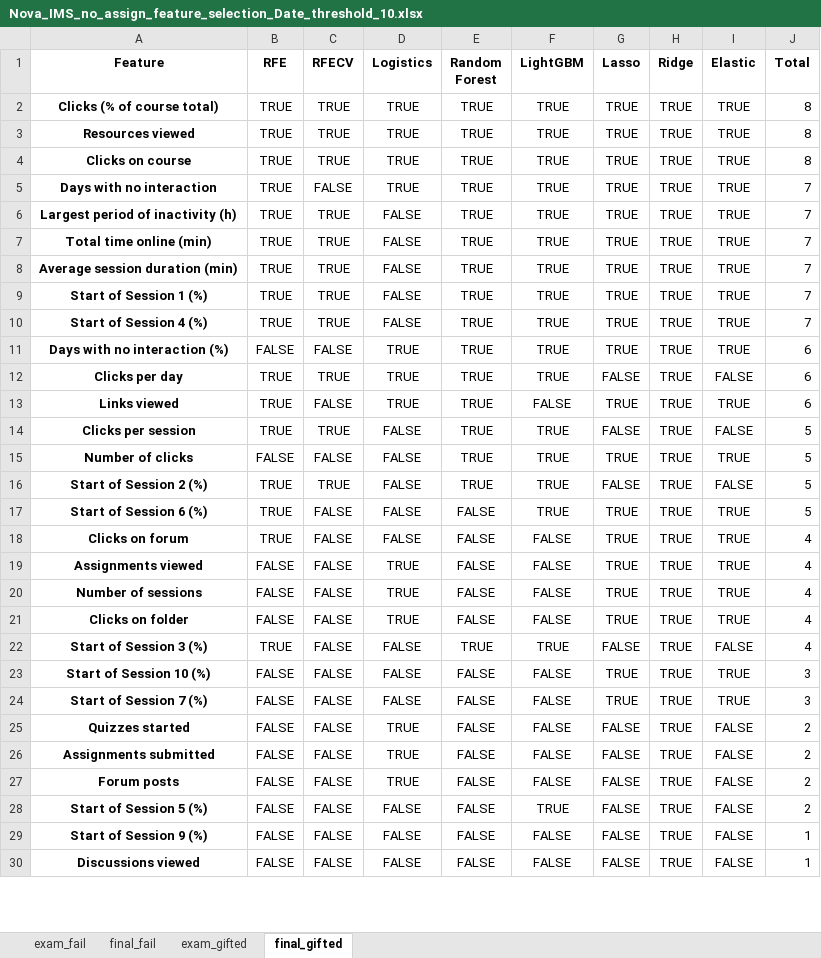
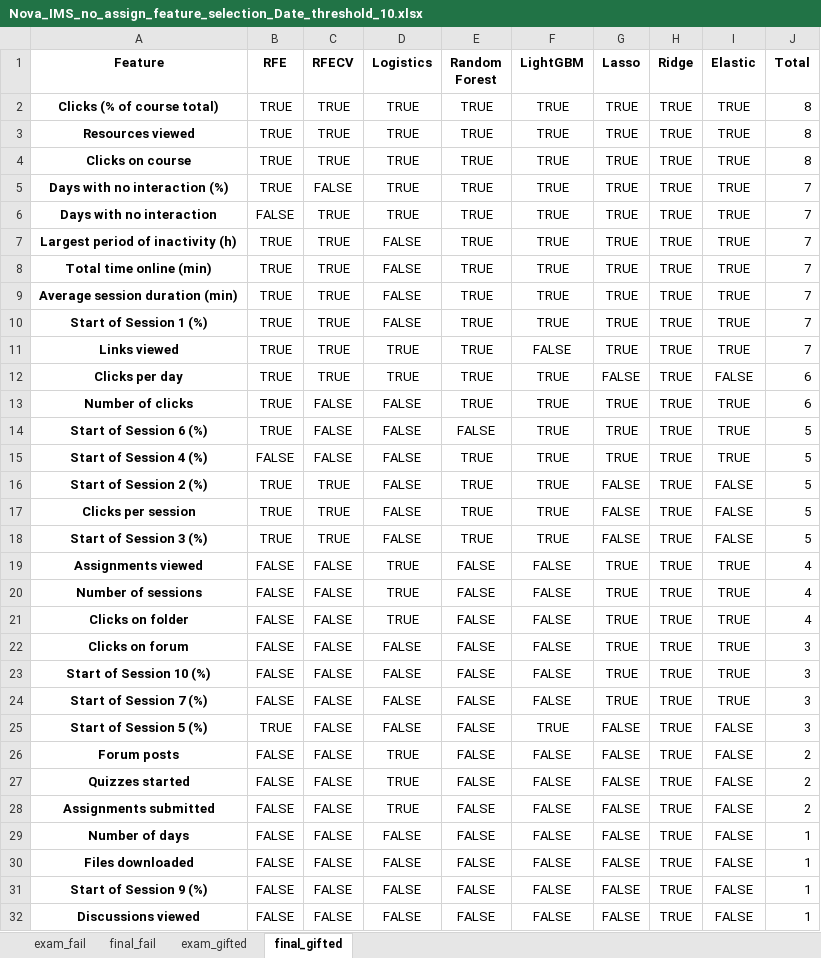
Before and after one commit to RicardoSantos0/timely_accurate_portable, an Excel workbook: Data/Modeling Stage/Feature Selection/Nova_IMS_no_assign_feature_selection_Date_threshold_10.xlsx, sheet final_gifted, drawn as a sheet; only a part is shown; values as stored, in another font and other column widths than the file's, no borders; removed rows and columns are numbered as before the commit, all else as after; the diff covers the shown part only; the diff names each change by its address in the sheet, - before the commit and + after, or states it on an @@ line.

```diff
--- a/Data/Modeling Stage/Feature Selection/Nova_IMS_no_assign_feature_selection_Date_threshold_10.xlsx (sheet final_gifted)
+++ b/Data/Modeling Stage/Feature Selection/Nova_IMS_no_assign_feature_selection_Date_threshold_10.xlsx (sheet final_gifted)
+row 5: Days with no interaction (%) | TRUE | FALSE | TRUE | TRUE | TRUE | TRUE | TRUE | TRUE | 7
-B6 (RFE): TRUE
+B6 (RFE): FALSE
-C6 (RFECV): FALSE
+C6 (RFECV): TRUE
-A11 (Feature): Start of Session 4 (%)
+A11 (Feature): Links viewed
-D11 (Logistics): FALSE
+D11 (Logistics): TRUE
-F11 (LightGBM): TRUE
+F11 (LightGBM): FALSE
-row 11: Days with no interaction (%) | FALSE | FALSE | TRUE | TRUE | TRUE | TRUE | TRUE | TRUE | 6
-A13 (Feature): Links viewed
+A13 (Feature): Number of clicks
-D13 (Logistics): TRUE
+D13 (Logistics): FALSE
-F13 (LightGBM): FALSE
+F13 (LightGBM): TRUE
@@ row 17 moved to row 14: Start of Session 6 (%) @@
+row 15: Start of Session 4 (%) | FALSE | FALSE | FALSE | TRUE | TRUE | TRUE | TRUE | TRUE | 5
+row 16: Start of Session 2 (%) | TRUE | TRUE | FALSE | TRUE | TRUE | FALSE | TRUE | FALSE | 5
-row 15: Number of clicks | FALSE | FALSE | FALSE | TRUE | TRUE | TRUE | TRUE | TRUE | 5
-A18 (Feature): Start of Session 2 (%)
+A18 (Feature): Start of Session 3 (%)
-row 18: Clicks on forum | TRUE | FALSE | FALSE | FALSE | FALSE | TRUE | TRUE | TRUE | 4
-row 22: Start of Session 3 (%) | TRUE | FALSE | FALSE | TRUE | TRUE | FALSE | TRUE | FALSE | 4
+row 22: Clicks on forum | FALSE | FALSE | FALSE | FALSE | FALSE | TRUE | TRUE | TRUE | 3
+row 25: Start of Session 5 (%) | TRUE | FALSE | FALSE | FALSE | TRUE | FALSE | TRUE | FALSE | 3
@@ row 27 moved to row 26: Forum posts @@
-A29 (Feature): Start of Session 5 (%)
+A29 (Feature): Number of days
-F29 (LightGBM): TRUE
+F29 (LightGBM): FALSE
-J29 (Total): 2
+J29 (Total): 1
@@ row 34 moved to row 30: Files downloaded @@
```
Also changed, not shown: 1 removed row and 1 moved row elsewhere in this sheet, sheet exam_fail, sheet exam_gifted, sheet final_fail, Data/Modeling Stage/Feature Selection/Nova_IMS_feature_selection_Date_threshold_33.xlsx, Data/Modeling Stage/Feature Selection/Nova_IMS_feature_selection_Date_threshold_50.xlsx, 25 other files.
